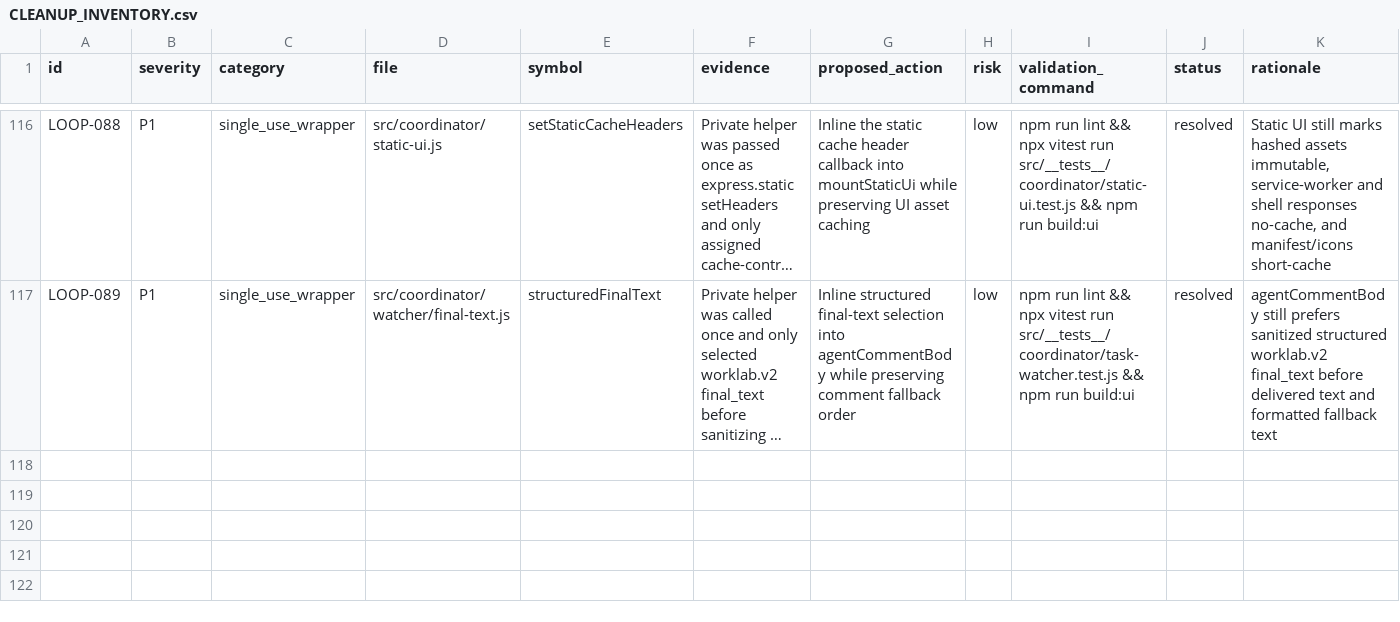
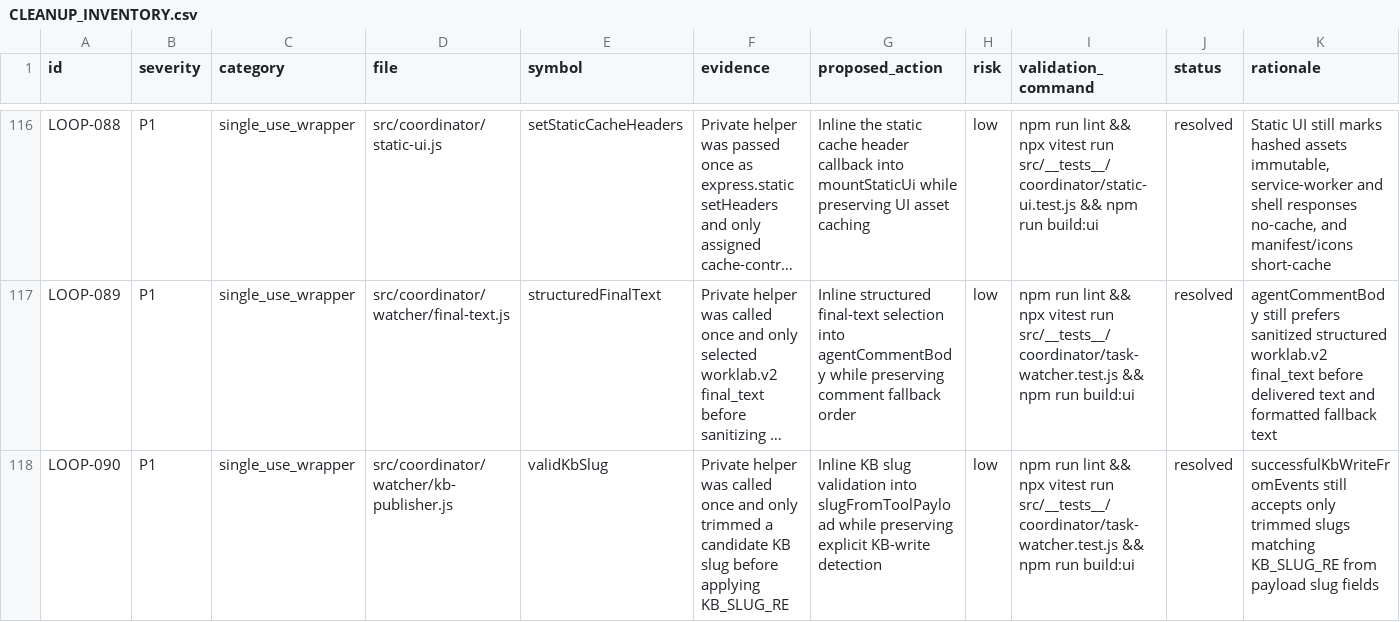
Before and after one commit to robertsreberski/worklab, a CSV file: .cleanup/CLEANUP_INVENTORY.csv, drawn as a sheet; only a part is shown, gaps mark what is left out; long unchanged cells end in …; the diff names each change by its address in the sheet, - before the commit and + after, or states it on an @@ line.

Commit message:
Inline KB slug validation

```diff
--- a/.cleanup/CLEANUP_INVENTORY.csv
+++ b/.cleanup/CLEANUP_INVENTORY.csv
+row 118: LOOP-090 | P1 | single_use_wrapper | src/coordinator/watcher/kb-publisher.js | validKbSlug | Private helper was called once and only trimmed a candidate KB slug before applying KB_SLUG_RE | Inline KB slug validation into slugFromToolPayload while preserving explicit KB-write detection | low | npm run lint && npx vitest run src/__tests__/coordinator/task-watcher.test.js && npm run build:ui | resolved | successfulKbWriteFromEvents still accepts only trimmed slugs matching KB_SLUG_RE from payload slug fields
```
Also changed, not shown: 1 other file.
